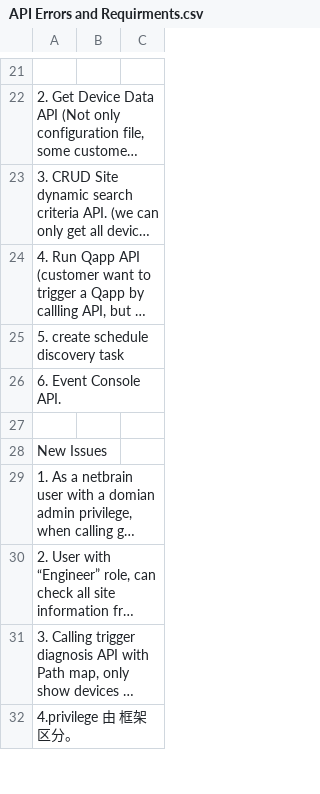
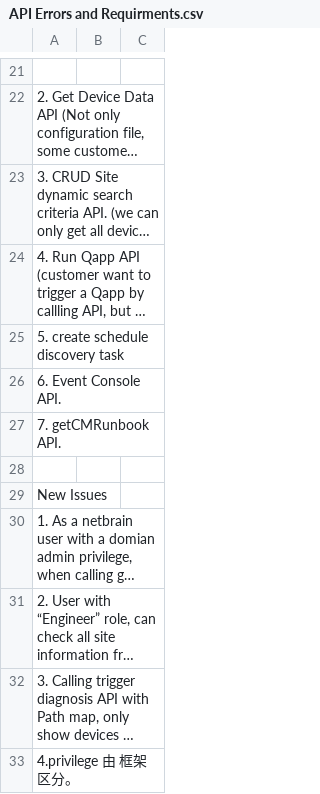
Before and after one commit to Gongdai/REST_API_with_Markdown, a CSV file: API Errors and Requirments.csv, drawn as a sheet; only a part is shown, gaps mark what is left out; long unchanged cells end in …; the diff names each change by its address in the sheet, - before the commit and + after, or states it on an @@ line.

Commit message:
Update API Errors and Requirments.csv

```diff
--- a/API Errors and Requirments.csv
+++ b/API Errors and Requirments.csv
+row 27: 7. getCMRunbook API.
```
